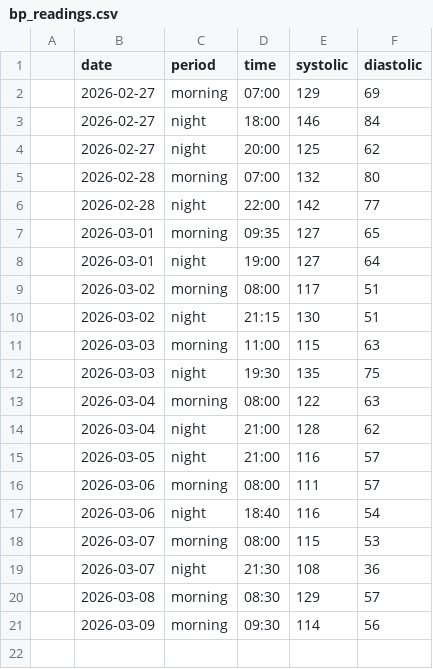
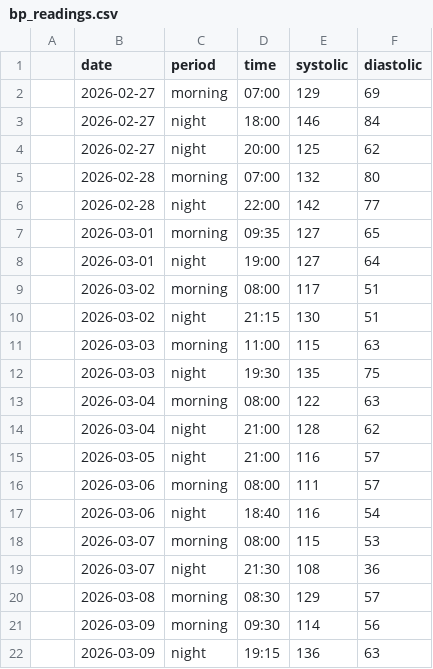
Before and after one commit to antoniobiasotti/bp-tracker-eda, a CSV file: data/raw/bp_readings.csv, drawn as a sheet.

Commit message:
feat: updated blood pressure dataset

```diff
--- a/data/raw/bp_readings.csv
+++ b/data/raw/bp_readings.csv
@@ -21 +21,2 @@
 ;2026-03-09;morning;09:30;114;56;
+;2026-03-09;night;19:15;136;63;
```
